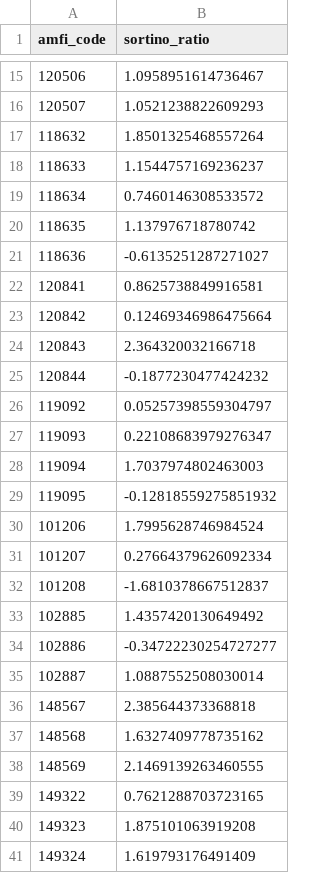
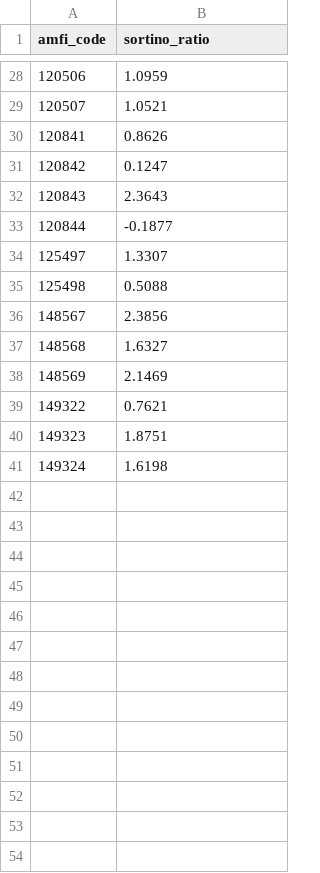
Before and after one commit to rajeevreddy23/Day-1-Data-ingestion-complete, a CSV file: data/processed/sortino_report.csv, drawn as a sheet; only a part is shown, gaps mark what is left out; the diff covers the shown part only.

```diff
--- a/data/processed/sortino_report.csv
+++ b/data/processed/sortino_report.csv
@@ -15,27 +28,14 @@ amfi_code,sortino_ratio
-120506,1.0958951614736467
-120507,1.0521238822609293
-118632,1.8501325468557264
-118633,1.1544757169236237
-118634,0.7460146308533572
-118635,1.137976718780742
-118636,-0.6135251287271027
-120841,0.8625738849916581
-120842,0.12469346986475664
-120843,2.364320032166718
-120844,-0.1877230477424232
-119092,0.05257398559304797
-119093,0.22108683979276347
-119094,1.7037974802463003
-119095,-0.12818559275851932
-101206,1.7995628746984524
-101207,0.27664379626092334
-101208,-1.6810378667512837
-102885,1.4357420130649492
-102886,-0.34722230254727277
-102887,1.0887552508030014
-148567,2.385644373368818
-148568,1.6327409778735162
-148569,2.1469139263460555
-149322,0.7621288703723165
-149323,1.875101063919208
-149324,1.619793176491409
+120506,1.0959
+120507,1.0521
+120841,0.8626
+120842,0.1247
+120843,2.3643
+120844,-0.1877
+125497,1.3307
+125498,0.5088
+148567,2.3856
+148568,1.6327
+148569,2.1469
+149322,0.7621
+149323,1.8751
+149324,1.6198
```
Also changed, not shown: 19 added rows, 6 removed rows and 7 edited cells elsewhere in this file, data/processed/cagr_report.csv, data/processed/max_drawdown_report.csv, 14 other files.
